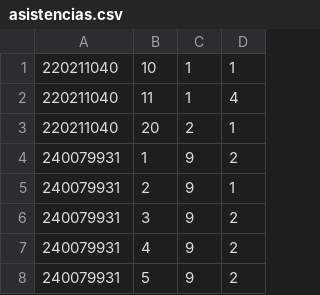
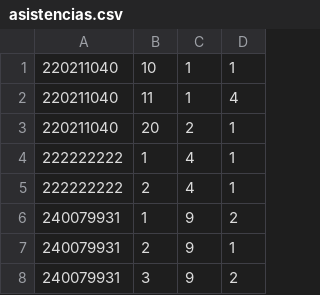
Before and after one commit to borja-urrea/SIAPROYECTO2, a CSV file: asistencias.csv, drawn as a sheet; only a part is shown; the shorter side is filled out with more unchanged rows.

```diff
--- a/asistencias.csv
+++ b/asistencias.csv
@@ -3,2 +3,4 @@
 220211040,20,2,1
+222222222,1,4,1
+222222222,2,4,1
 240079931,1,9,2
```
Also changed, not shown: 2 other files.
